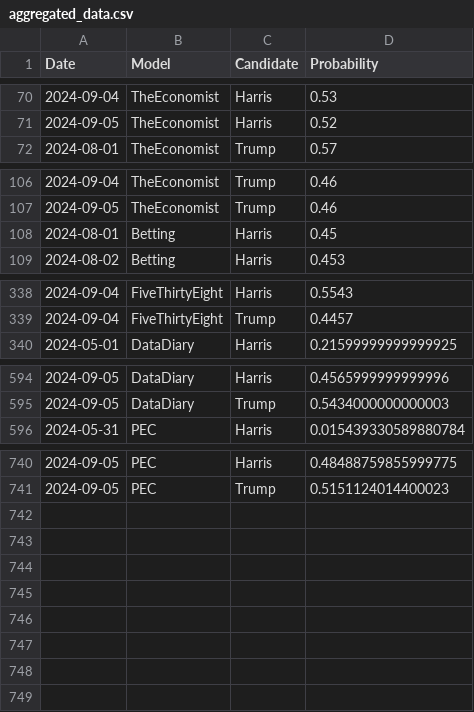
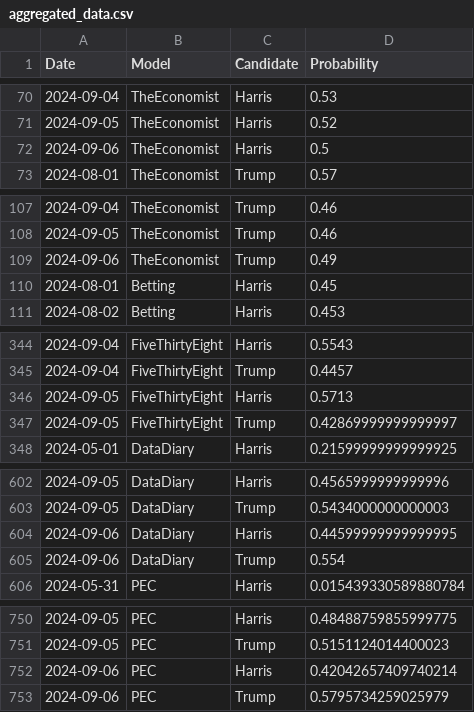
Before and after one commit to PaulMainwood/Election2024, a CSV file: aggregated_data.csv, drawn as a sheet; only a part is shown, gaps mark what is left out; the diff covers the shown part only; the diff names each change by its address in the sheet, - before the commit and + after, or states it on an @@ line.

```diff
--- a/aggregated_data.csv
+++ b/aggregated_data.csv
+row 72: 2024-09-06 | TheEconomist | Harris | 0.5
+row 109: 2024-09-06 | TheEconomist | Trump | 0.49
+row 346: 2024-09-05 | FiveThirtyEight | Harris | 0.5713
+row 347: 2024-09-05 | FiveThirtyEight | Trump | 0.42869999999999997
+row 604: 2024-09-06 | DataDiary | Harris | 0.44599999999999995
+row 605: 2024-09-06 | DataDiary | Trump | 0.554
+row 752: 2024-09-06 | PEC | Harris | 0.42042657409740214
+row 753: 2024-09-06 | PEC | Trump | 0.5795734259025979
```
Also changed, not shown: 4 added rows elsewhere in this file, ManualData.csv, aggregated_data_wide.csv, 5 other files.
